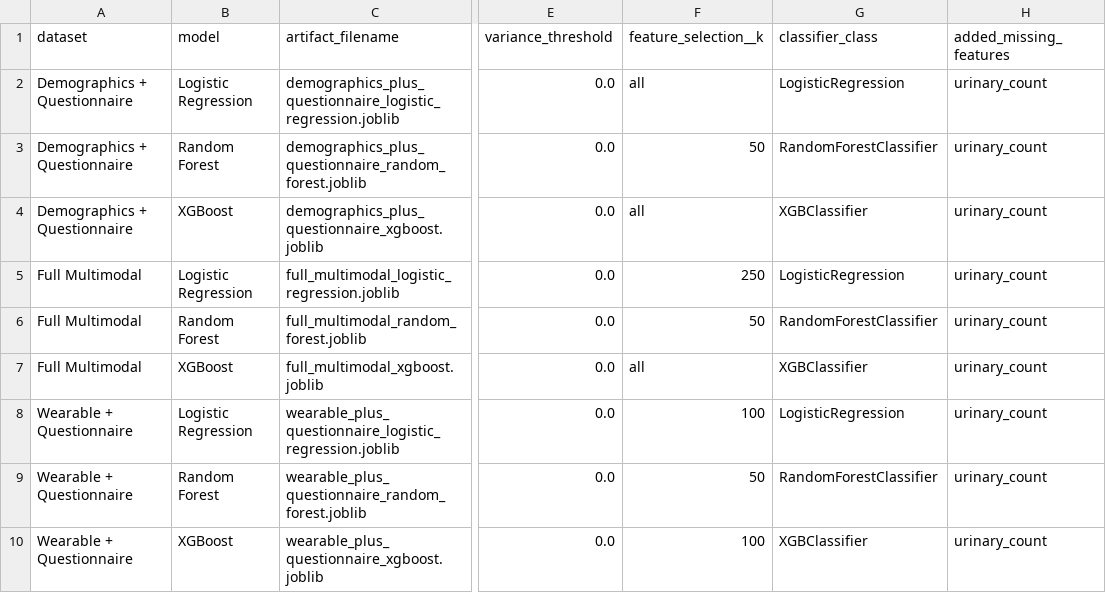
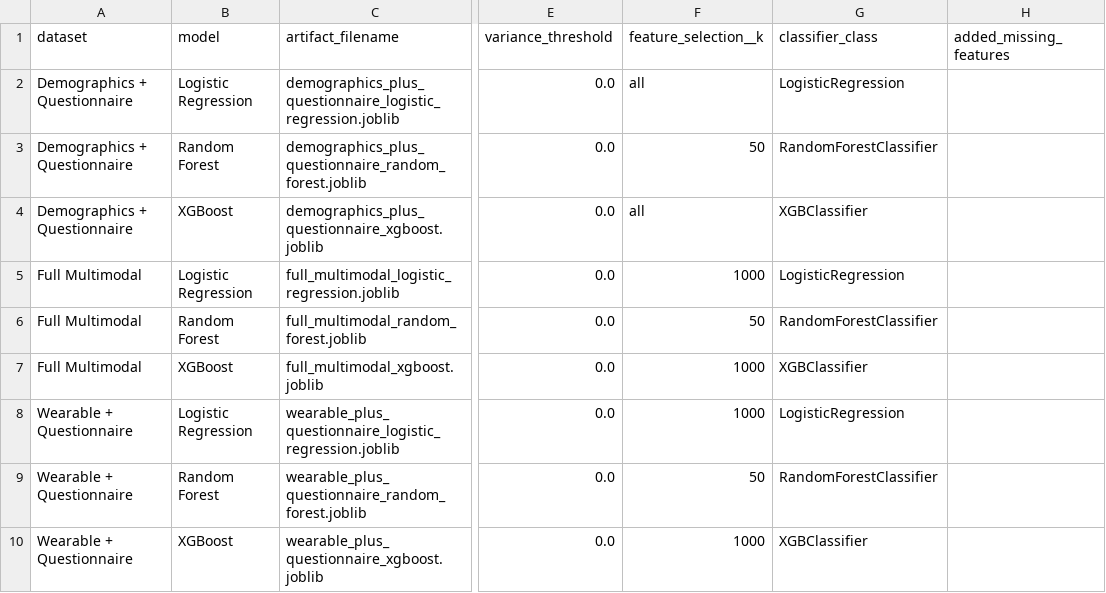
Before and after one commit to obramwell/AI-Assisted-Screening-of-Parkinson-s-Disease, a CSV file: outputs/tables/week5_pipeline_exactness_audit.csv, drawn as a sheet; only a part is shown, gaps mark what is left out; the diff names each change by its address in the sheet, - before the commit and + after, or states it on an @@ line.

```diff
--- a/outputs/tables/week5_pipeline_exactness_audit.csv
+++ b/outputs/tables/week5_pipeline_exactness_audit.csv
-H2:H10 (added_missing_features): urinary_count
+H2:H10 (added_missing_features): (empty)
-F5 (feature_selection__k): 250
+F5 (feature_selection__k): 1000
-F7 (feature_selection__k): all
+F7 (feature_selection__k): 1000
-F8 (feature_selection__k): 100
+F8 (feature_selection__k): 1000
-F10 (feature_selection__k): 100
+F10 (feature_selection__k): 1000
```
Also changed, not shown: outputs/metrics/validation_probabilities.csv, outputs/metrics/validation_results.csv, 15 other files.
